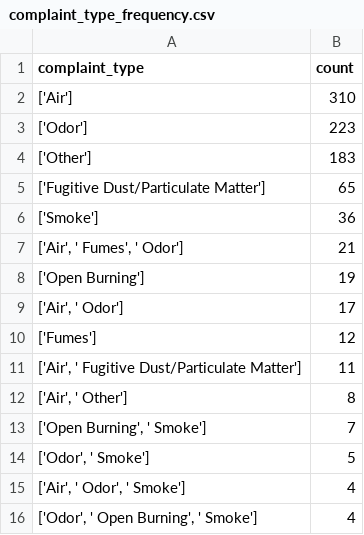
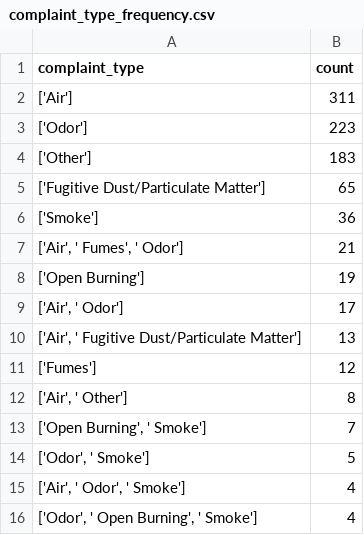
Before and after one commit to LJRollerII/live_nicar_pipeline, a CSV file: exported_data/complaint_type_frequency.csv, drawn as a sheet; only a part is shown.

```diff
--- a/exported_data/complaint_type_frequency.csv
+++ b/exported_data/complaint_type_frequency.csv
@@ -1,3 +1,3 @@
 complaint_type,count
-['Air'],310
+['Air'],311
 ['Odor'],223
@@ -9,4 +9,4 @@ complaint_type,count
 "['Air', ' Odor']",17
+"['Air', ' Fugitive Dust/Particulate Matter']",13
 ['Fumes'],12
-"['Air', ' Fugitive Dust/Particulate Matter']",11
 "['Air', ' Other']",8
```
Also changed, not shown: exported_data/all_complaints.csv, exported_data/invalid_counties.csv.
